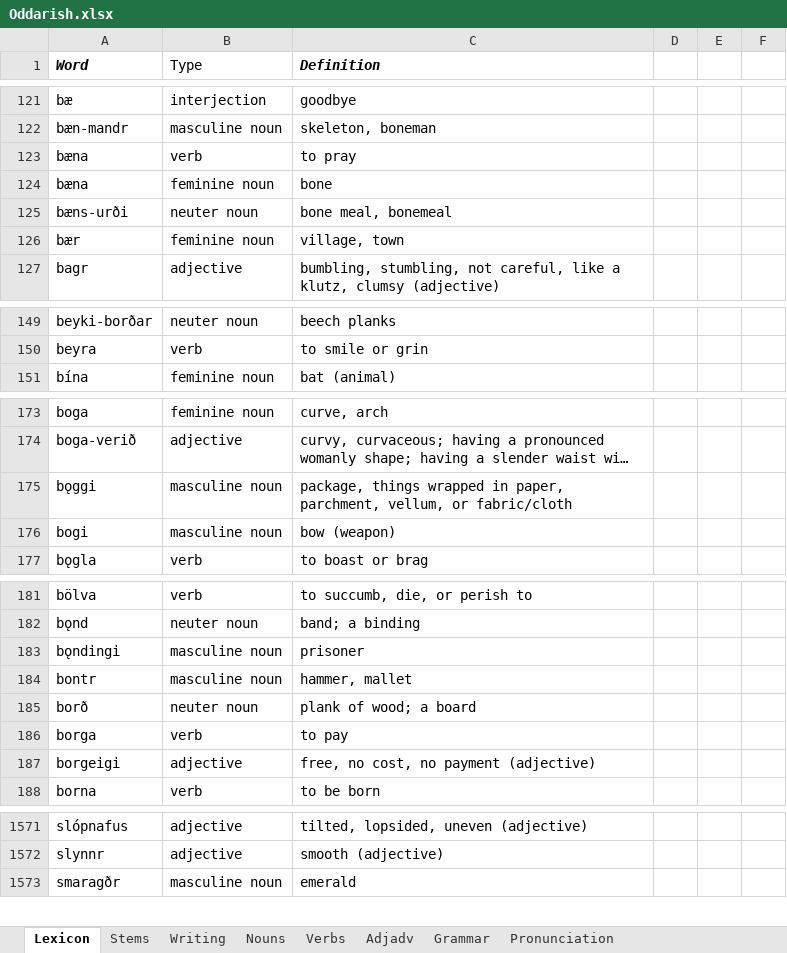
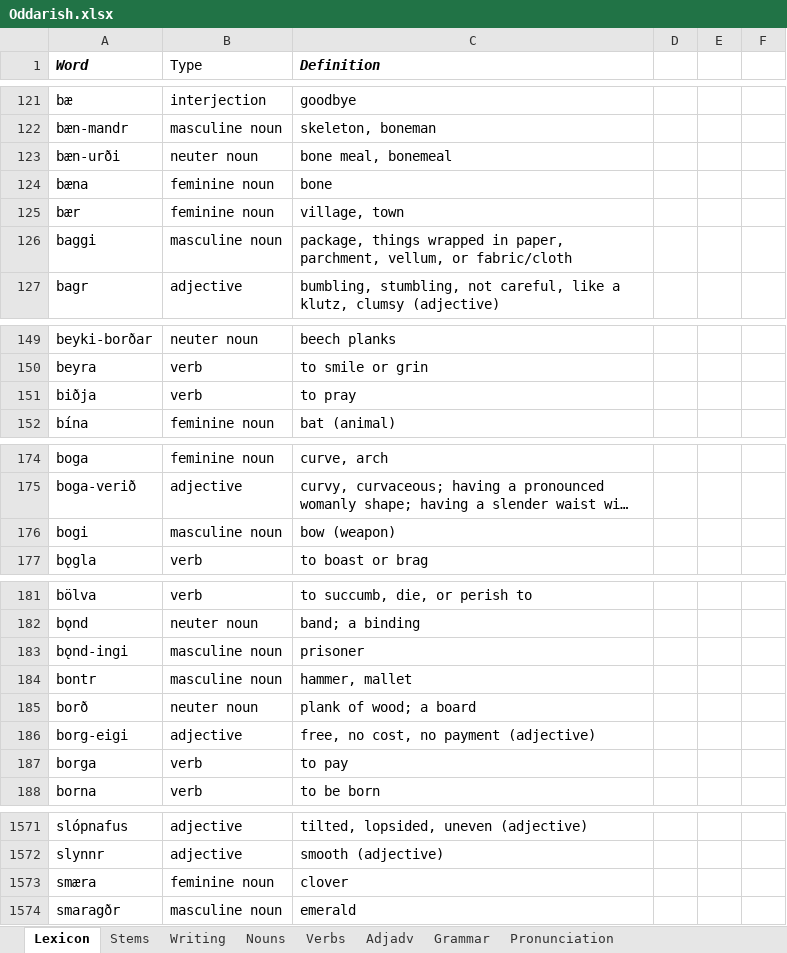
Before and after one commit to Oneo64/Aldraheimr, an Excel workbook: Literature/Languages/Oddarish.xlsx, sheet Lexicon, drawn as a sheet; only a part is shown, gaps mark what is left out; long unchanged cells end in …; values as stored, in another font and other column widths than the file's, no borders; charts and pictures and table styles not drawn; removed rows and columns are numbered as before the commit, all else as after; the diff covers the shown part only; the diff names each change by its address in the sheet, - before the commit and + after, or states it on an @@ line.

Commit message:
Update Oddarish.xlsx

```diff
--- a/Literature/Languages/Oddarish.xlsx (sheet Lexicon)
+++ b/Literature/Languages/Oddarish.xlsx (sheet Lexicon)
-row 123: bæna | verb | to pray
+row 123: bæn-urði | neuter noun | bone meal, bonemeal
-row 125: bæns-urði | neuter noun | bone meal, bonemeal
+row 126: baggi | masculine noun | package, things wrapped in paper, parchment, vellum, or fabric/cloth
+row 151: biðja | verb | to pray
-row 175: bǫggi | masculine noun | package, things wrapped in paper, parchment, vellum, or fabric/cloth
-A183 (Word): bǫndingi
+A183 (Word): bǫnd-ingi
+row 186: borg-eigi | adjective | free, no cost, no payment (adjective)
-row 187: borgeigi | adjective | free, no cost, no payment (adjective)
+row 1573: smæra | feminine noun | clover
```
Also changed, not shown: 2 edited cells elsewhere in this sheet.
